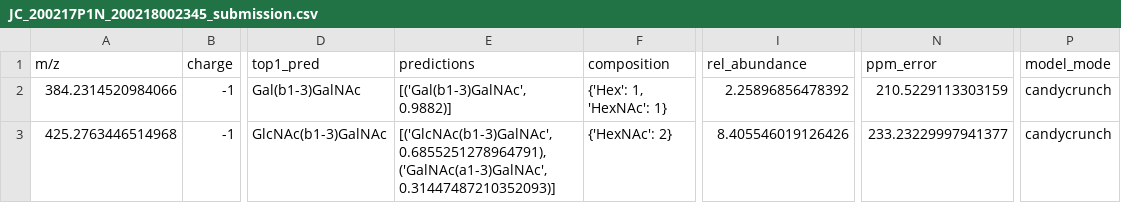
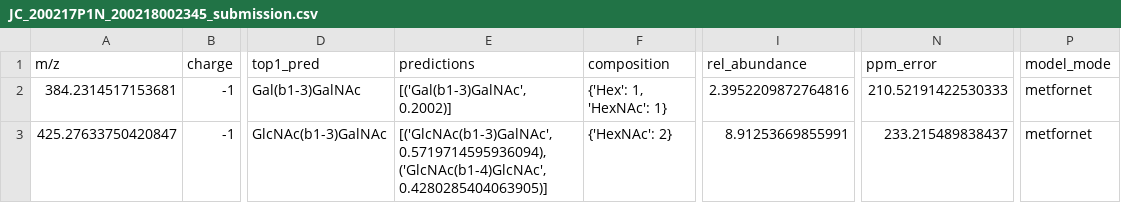
Before and after one commit to BojarLab/GlycoGauntlet, a CSV file: submissions/Metformin-121/public/JC_200217P1N_200218002345_submission.csv, drawn as a sheet; only a part is shown, gaps mark what is left out; the diff covers the shown part only; the diff names each change by its address in the sheet, - before the commit and + after, or states it on an @@ line.

Commit message:
Add submission from Metformin-121

```diff
--- a/submissions/Metformin-121/public/JC_200217P1N_200218002345_submission.csv
+++ b/submissions/Metformin-121/public/JC_200217P1N_200218002345_submission.csv
-A2 (m/z): 384.2314520984066
+A2 (m/z): 384.2314517153681
-E2 (predictions): [('Gal(b1-3)GalNAc', 0.9882)]
+E2 (predictions): [('Gal(b1-3)GalNAc', 0.2002)]
-I2 (rel_abundance): 2.25896856478392
+I2 (rel_abundance): 2.3952209872764816
-N2 (ppm_error): 210.5229113303159
+N2 (ppm_error): 210.52191422530333
-P2:P3 (model_mode): candycrunch
+P2:P3 (model_mode): metfornet
-A3 (m/z): 425.2763446514968
+A3 (m/z): 425.27633750420847
-E3 (predictions): [('GlcNAc(b1-3)GalNAc', 0.6855251278964791), ('GalNAc(a1-3)GalNAc', 0.31447487210352093)]
+E3 (predictions): [('GlcNAc(b1-3)GalNAc', 0.5719714595936094), ('GlcNAc(b1-4)GlcNAc', 0.4280285404063905)]
-I3 (rel_abundance): 8.405546019126426
+I3 (rel_abundance): 8.91253669855991
-N3 (ppm_error): 233.23229997941377
+N3 (ppm_error): 233.215489838437
```
Also changed, not shown: 2 removed rows and 153 edited cells elsewhere in this file, submissions/Metformin-121/public/JC_171002Y1_submission.csv, submissions/Metformin-121/public/TT_200116Hayden_2_submission.csv, 13 other files.
